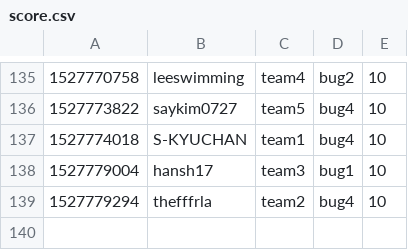
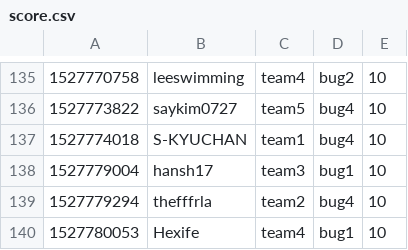
Before and after one commit to KAIST-IS521/2018s-gitctf-score, a CSV file: score.csv, drawn as a sheet; only a part is shown, gaps mark what is left out.

Commit message:
[Score] Hexife +10
Hexife attacked `bug1` of team4

```diff
--- a/score.csv
+++ b/score.csv
@@ -139 +139,2 @@
 1527779294,thefffrla,team2,bug4,10
+1527780053,Hexife,team4,bug1,10
```
